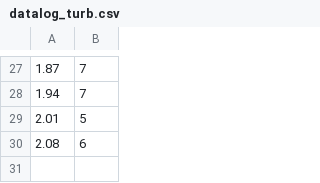
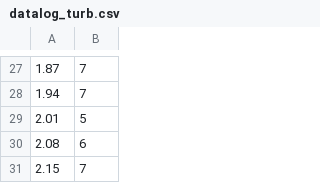
Before and after one commit to lemonadetechnolab/lemonadetechnolab.github.io, a CSV file: datalog_turb.csv, drawn as a sheet; only a part is shown, gaps mark what is left out; the diff names each change by its address in the sheet, - before the commit and + after, or states it on an @@ line.

Commit message:
Wed Nov 18 15:48:42 2020

```diff
--- a/datalog_turb.csv
+++ b/datalog_turb.csv
+row 31: 2.15 | 7
```
